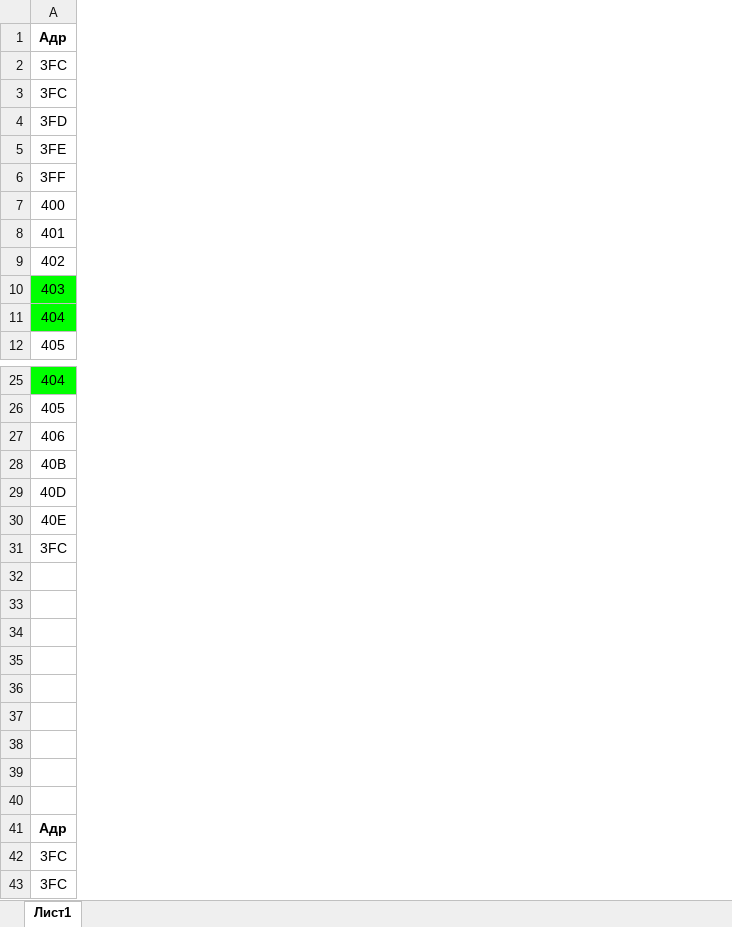
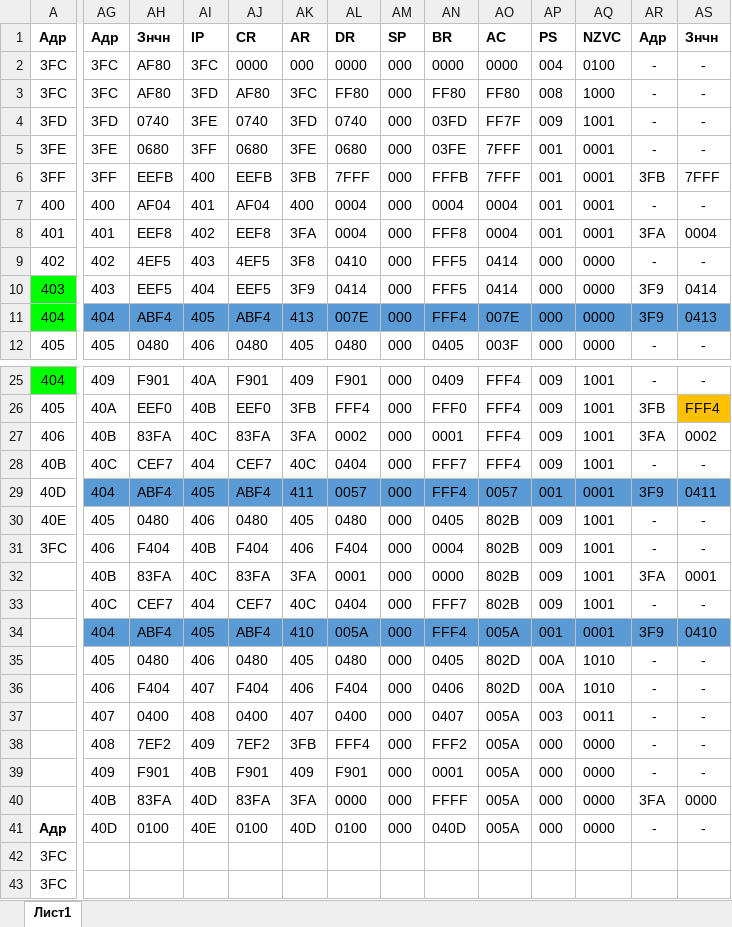
Before and after one commit to ipka23/ITMO, an Excel workbook: Subj/OPD/Labs/Lab3/Трассировка.xlsx, sheet Лист1, drawn as a sheet; only a part is shown, gaps mark what is left out; values as stored, in another font and other column widths than the file's, no borders; rows hold the shown columns only; the diff covers the shown part only; the diff names each change by its address in the sheet, - before the commit and + after, or states it on an @@ line.

```diff
--- a/Subj/OPD/Labs/Lab3/Трассировка.xlsx (sheet Лист1)
+++ b/Subj/OPD/Labs/Lab3/Трассировка.xlsx (sheet Лист1)
+column AG, rows 1-12: Адр | 3FC | 3FC | 3FD | 3FE | 3FF | 400 | 401 | 402 | 403 | 404 | 405; rows 25-41: 409 | 40A | 40B | 40C | 404 | 405 | 406 | 40B | 40C | 404 | 405 | 406 | 407 | 408 | 409 | 40B | 40D
+column AH, rows 1-12: Знчн | AF80 | AF80 | 0740 | 0680 | EEFB | AF04 | EEF8 | 4EF5 | EEF5 | ABF4 | 0480; rows 25-41: F901 | EEF0 | 83FA | CEF7 | ABF4 | 0480 | F404 | 83FA | CEF7 | ABF4 | 0480 | F404 | 0400 | 7EF2 | F901 | 83FA | 0100
+column AI, rows 1-12: IP | 3FC | 3FD | 3FE | 3FF | 400 | 401 | 402 | 403 | 404 | 405 | 406; rows 25-41: 40A | 40B | 40C | 404 | 405 | 406 | 40B | 40C | 404 | 405 | 406 | 407 | 408 | 409 | 40B | 40D | 40E
+column AJ, rows 1-12: CR | 0000 | AF80 | 0740 | 0680 | EEFB | AF04 | EEF8 | 4EF5 | EEF5 | ABF4 | 0480; rows 25-41: F901 | EEF0 | 83FA | CEF7 | ABF4 | 0480 | F404 | 83FA | CEF7 | ABF4 | 0480 | F404 | 0400 | 7EF2 | F901 | 83FA | 0100
+column AK, rows 1-12: AR | 000 | 3FC | 3FD | 3FE | 3FB | 400 | 3FA | 3F8 | 3F9 | 413 | 405; rows 25-41: 409 | 3FB | 3FA | 40C | 411 | 405 | 406 | 3FA | 40C | 410 | 405 | 406 | 407 | 3FB | 409 | 3FA | 40D
+column AL, rows 1-12: DR | 0000 | FF80 | 0740 | 0680 | 7FFF | 0004 | 0004 | 0410 | 0414 | 007E | 0480; rows 25-41: F901 | FFF4 | 0002 | 0404 | 0057 | 0480 | F404 | 0001 | 0404 | 005A | 0480 | F404 | 0400 | FFF4 | F901 | 0000 | 0100
+column AM, rows 1-12: SP | 000 | 000 | 000 | 000 | 000 | 000 | 000 | 000 | 000 | 000 | 000; rows 25-41: all 000
+column AN, rows 1-12: BR | 0000 | FF80 | 03FD | 03FE | FFFB | 0004 | FFF8 | FFF5 | FFF5 | FFF4 | 0405; rows 25-41: 0409 | FFF0 | 0001 | FFF7 | FFF4 | 0405 | 0004 | 0000 | FFF7 | FFF4 | 0405 | 0406 | 0407 | FFF2 | 0001 | FFFF | 040D
+column AO, rows 1-12: AC | 0000 | FF80 | FF7F | 7FFF | 7FFF | 0004 | 0004 | 0414 | 0414 | 007E | 003F; rows 25-41: FFF4 | FFF4 | FFF4 | FFF4 | 0057 | 802B | 802B | 802B | 802B | 005A | 802D | 802D | 005A | 005A | 005A | 005A | 005A
+column AP, rows 1-12: PS | 004 | 008 | 009 | 001 | 001 | 001 | 001 | 000 | 000 | 000 | 000; rows 25-41: 009 | 009 | 009 | 009 | 001 | 009 | 009 | 009 | 009 | 001 | 00A | 00A | 003 | 000 | 000 | 000 | 000
+column AQ, rows 1-12: NZVC | 0100 | 1000 | 1001 | 0001 | 0001 | 0001 | 0001 | 0000 | 0000 | 0000 | 0000; rows 25-41: 1001 | 1001 | 1001 | 1001 | 0001 | 1001 | 1001 | 1001 | 1001 | 0001 | 1010 | 1010 | 0011 | 0000 | 0000 | 0000 | 0000
+column AR, rows 1-12: Адр | - | - | - | - | 3FB | - | 3FA | - | 3F9 | 3F9 | -; rows 25-41: - | 3FB | 3FA | - | 3F9 | - | - | 3FA | - | 3F9 | - | - | - | - | - | 3FA | -
+column AS, rows 1-12: Знчн | - | - | - | - | 7FFF | - | 0004 | - | 0414 | 0413 | -; rows 25-41: - | FFF4 | 0002 | - | 0411 | - | - | 0001 | - | 0410 | - | - | - | - | - | 0000 | -
-row 32: (empty)
+row 32:  | 40B | 83FA | 40C | 83FA | 3FA | 0001 | 000 | 0000 | 802B | 009 | 1001 | 3FA | 0001
-row 33: (empty)
+row 33:  | 40C | CEF7 | 404 | CEF7 | 40C | 0404 | 000 | FFF7 | 802B | 009 | 1001 | - | -
-row 34: (empty)
+row 34:  | 404 | ABF4 | 405 | ABF4 | 410 | 005A | 000 | FFF4 | 005A | 001 | 0001 | 3F9 | 0410
-row 35: (empty)
+row 35:  | 405 | 0480 | 406 | 0480 | 405 | 0480 | 000 | 0405 | 802D | 00A | 1010 | - | -
-row 36: (empty)
+row 36:  | 406 | F404 | 407 | F404 | 406 | F404 | 000 | 0406 | 802D | 00A | 1010 | - | -
-row 37: (empty)
+row 37:  | 407 | 0400 | 408 | 0400 | 407 | 0400 | 000 | 0407 | 005A | 003 | 0011 | - | -
-row 38: (empty)
+row 38:  | 408 | 7EF2 | 409 | 7EF2 | 3FB | FFF4 | 000 | FFF2 | 005A | 000 | 0000 | - | -
-row 39: (empty)
+row 39:  | 409 | F901 | 40B | F901 | 409 | F901 | 000 | 0001 | 005A | 000 | 0000 | - | -
-row 40: (empty)
+row 40:  | 40B | 83FA | 40D | 83FA | 3FA | 0000 | 000 | FFFF | 005A | 000 | 0000 | 3FA | 0000
```
Also changed, not shown: 4 added columns elsewhere in this sheet, 51 other files.
